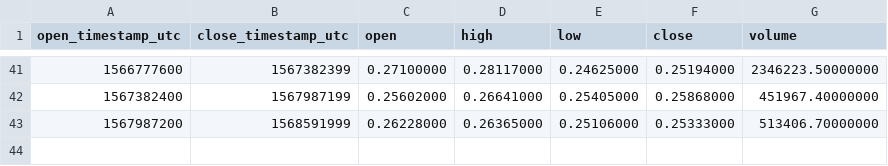
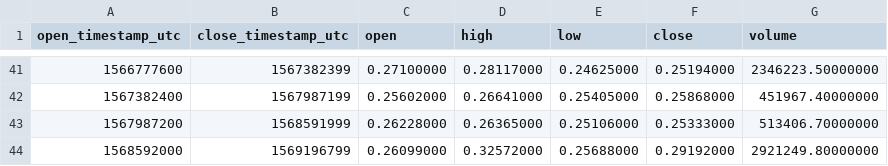
Before and after one commit to cryptobigbro/binance-XRPPAX, a CSV file: binance-XRPPAX-1w.csv, drawn as a sheet; only a part is shown, gaps mark what is left out; the diff names each change by its address in the sheet, - before the commit and + after, or states it on an @@ line.

```diff
--- a/binance-XRPPAX-1w.csv
+++ b/binance-XRPPAX-1w.csv
+row 44: 1568592000 | 1569196799 | 0.26099000 | 0.32572000 | 0.25688000 | 0.29192000 | 2921249.80000000
```
Also changed, not shown: binance-XRPPAX-1d.csv, binance-XRPPAX-1h.csv.
